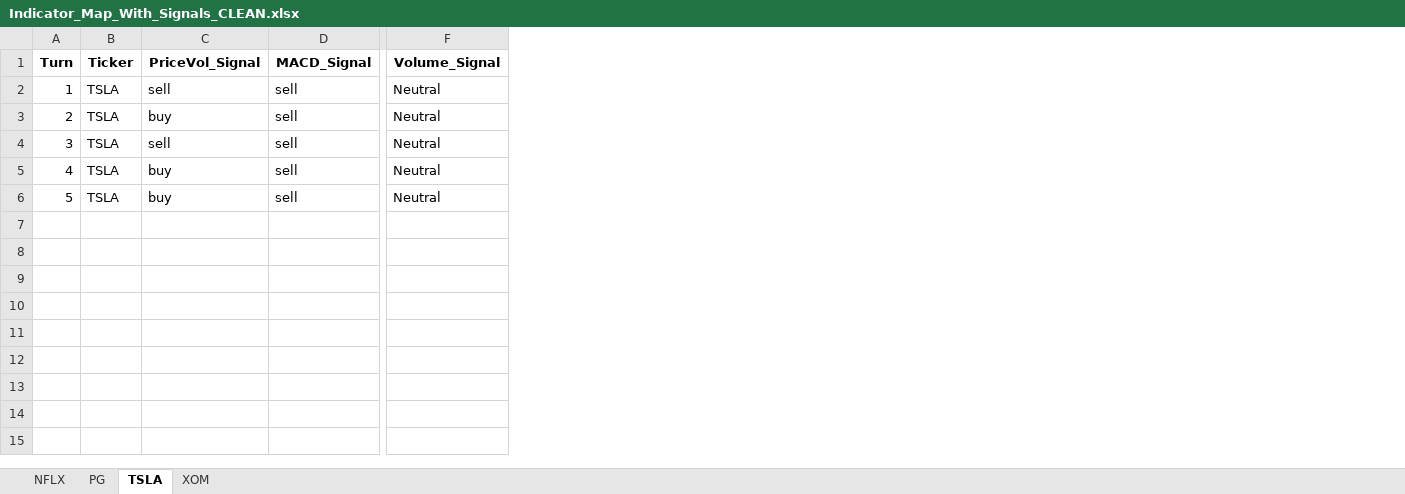
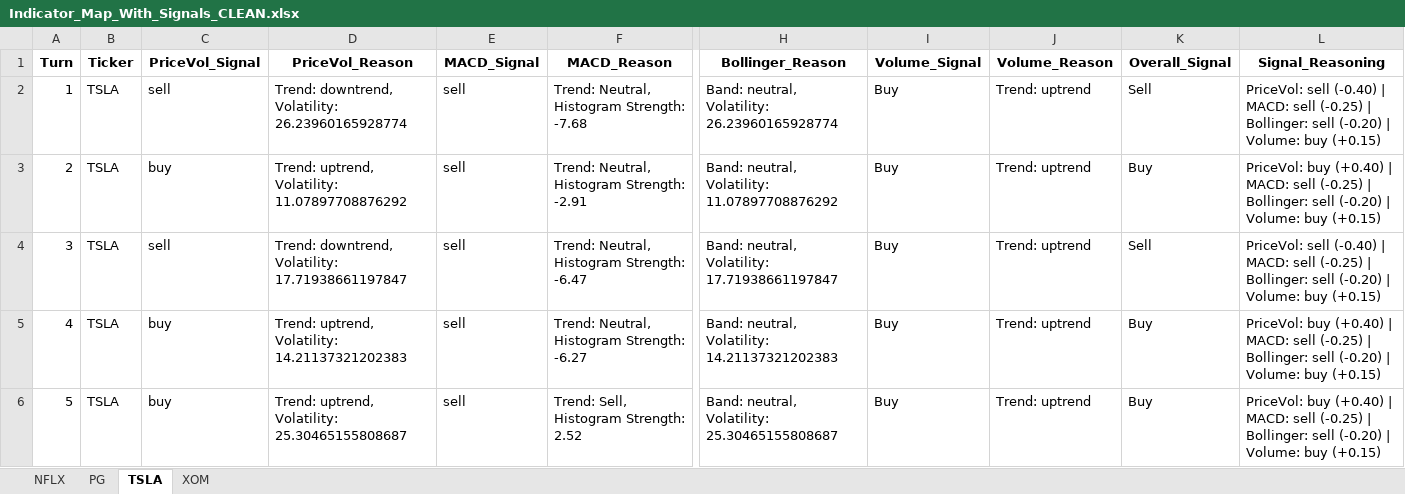
Before and after one commit to farraaaazzzzz/FYP-Symposium, an Excel workbook: Output 2/Indicator_Map_With_Signals_CLEAN.xlsx, sheet TSLA, drawn as a sheet; only a part is shown, gaps mark what is left out; values as stored, in another font and other column widths than the file's, no borders; addresses are those after the commit; the diff names each change by its address in the sheet, - before the commit and + after, or states it on an @@ line.

```diff
--- a/Output 2/Indicator_Map_With_Signals_CLEAN.xlsx (sheet TSLA)
+++ b/Output 2/Indicator_Map_With_Signals_CLEAN.xlsx (sheet TSLA)
+column D (PriceVol_Reason), rows 2-6: Trend: downtrend, Volatility: 26.23960165928774 | Trend: uptrend, Volatility: 11.07897708876292 | Trend: downtrend, Volatility: 17.71938661197847 | Trend: uptrend, Volatility: 14.21137321202383 | Trend: uptrend, Volatility: 25.30465155808687
+column F (MACD_Reason), rows 2-6: Trend: Neutral, Histogram Strength: -7.68 | Trend: Neutral, Histogram Strength: -2.91 | Trend: Neutral, Histogram Strength: -6.47 | Trend: Neutral, Histogram Strength: -6.27 | Trend: Sell, Histogram Strength: 2.52
+column H (Bollinger_Reason), rows 2-6: Band: neutral, Volatility: 26.23960165928774 | Band: neutral, Volatility: 11.07897708876292 | Band: neutral, Volatility: 17.71938661197847 | Band: neutral, Volatility: 14.21137321202383 | Band: neutral, Volatility: 25.30465155808687
+column J (Volume_Reason), rows 2-6: all Trend: uptrend
+column K (Overall_Signal), rows 2-6: Sell | Buy | Sell | Buy | Buy
+column L (Signal_Reasoning), rows 2-6: PriceVol: sell (-0.40) | MACD: sell (-0.25) | Bollinger: sell (-0.20) | Volume: buy (+0.15) | PriceVol: buy (+0.40) | MACD: sell (-0.25) | Bollinger: sell (-0.20) | Volume: buy (+0.15) | PriceVol: sell (-0.40) | MACD: sell (-0.25) | Bollinger: sell (-0.20) | Volume: buy (+0.15) | PriceVol: buy (+0.40) | MACD: sell (-0.25) | Bollinger: sell (-0.20) | Volume: buy (+0.15) | PriceVol: buy (+0.40) | MACD: sell (-0.25) | Bollinger: sell (-0.20) | Volume: buy (+0.15)
-I2:I6 (Volume_Signal): Neutral
+I2:I6 (Volume_Signal): Buy
```
Also changed, not shown: sheet XOM, sheet NFLX, sheet PG, Output 2/Decision_Factor_Ranked_Scores.xlsx, Output 2/Final_Decision_Quality_Scores.xlsx, 31 other files.
